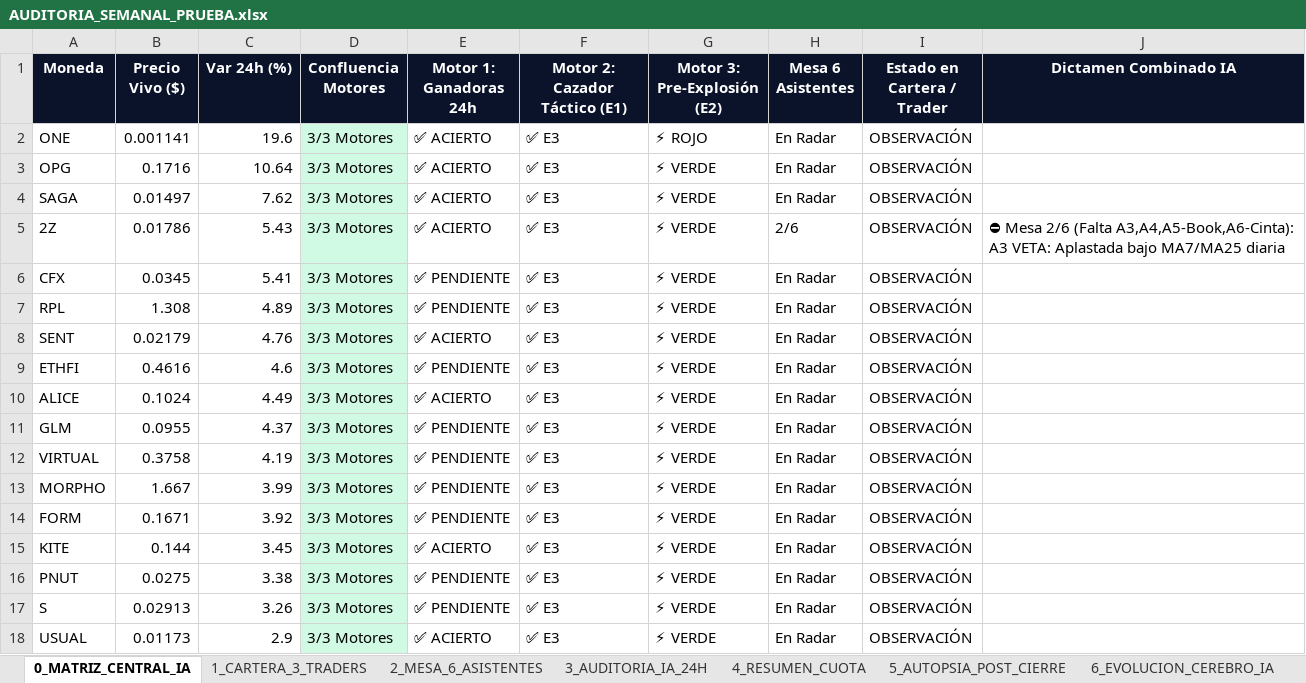
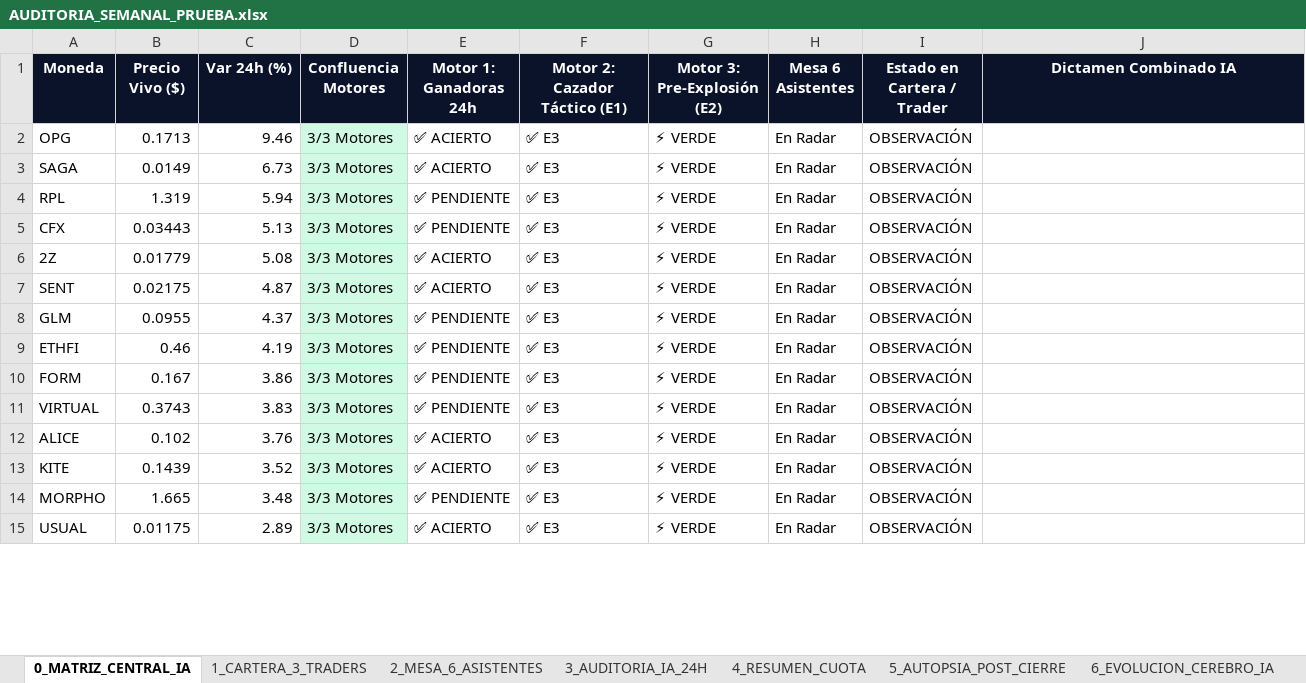
Before and after one commit to kjanoto-coder/panel-cripto, an Excel workbook: AUDITORIA_SEMANAL_PRUEBA.xlsx, sheet 0_MATRIZ_CENTRAL_IA, drawn as a sheet; only a part is shown; values as stored, in another font and other column widths than the file's, no borders; removed rows and columns are numbered as before the commit, all else as after; the diff covers the shown part only; the diff names each change by its address in the sheet, - before the commit and + after, or states it on an @@ line.

```diff
--- a/AUDITORIA_SEMANAL_PRUEBA.xlsx (sheet 0_MATRIZ_CENTRAL_IA)
+++ b/AUDITORIA_SEMANAL_PRUEBA.xlsx (sheet 0_MATRIZ_CENTRAL_IA)
-row 2: ONE | 0.001141 | 19.6 | 3/3 Motores | ✅ ACIERTO | ✅ E3 | ⚡ ROJO | En Radar | OBSERVACIÓN
-B2 (Precio Vivo ($)): 0.1716
+B2 (Precio Vivo ($)): 0.1713
-C2 (Var 24h (%)): 10.64
+C2 (Var 24h (%)): 9.46
-B3 (Precio Vivo ($)): 0.01497
+B3 (Precio Vivo ($)): 0.0149
-C3 (Var 24h (%)): 7.62
+C3 (Var 24h (%)): 6.73
-row 5: 2Z | 0.01786 | 5.43 | 3/3 Motores | ✅ ACIERTO | ✅ E3 | ⚡ VERDE | 2/6 | OBSERVACIÓN | ⛔ Mesa 2/6 (Falta A3,A4,A5-Book,A6-Cinta): A3 VETA: Aplastada bajo MA7/MA25 diaria
+row 4: RPL | 1.319 | 5.94 | 3/3 Motores | ✅ PENDIENTE | ✅ E3 | ⚡ VERDE | En Radar | OBSERVACIÓN
-B5 (Precio Vivo ($)): 0.0345
+B5 (Precio Vivo ($)): 0.03443
-C5 (Var 24h (%)): 5.41
+C5 (Var 24h (%)): 5.13
-A6 (Moneda): RPL
+A6 (Moneda): 2Z
-B6 (Precio Vivo ($)): 1.308
+B6 (Precio Vivo ($)): 0.01779
-C6 (Var 24h (%)): 4.89
+C6 (Var 24h (%)): 5.08
-E6 (Motor 1: Ganadoras 24h): ✅ PENDIENTE
+E6 (Motor 1: Ganadoras 24h): ✅ ACIERTO
-B7 (Precio Vivo ($)): 0.02179
+B7 (Precio Vivo ($)): 0.02175
-C7 (Var 24h (%)): 4.76
+C7 (Var 24h (%)): 4.87
-row 9: ETHFI | 0.4616 | 4.6 | 3/3 Motores | ✅ PENDIENTE | ✅ E3 | ⚡ VERDE | En Radar | OBSERVACIÓN
-row 10: ALICE | 0.1024 | 4.49 | 3/3 Motores | ✅ ACIERTO | ✅ E3 | ⚡ VERDE | En Radar | OBSERVACIÓN
-A9 (Moneda): VIRTUAL
+A9 (Moneda): ETHFI
-B9 (Precio Vivo ($)): 0.3758
+B9 (Precio Vivo ($)): 0.46
-row 13: MORPHO | 1.667 | 3.99 | 3/3 Motores | ✅ PENDIENTE | ✅ E3 | ⚡ VERDE | En Radar | OBSERVACIÓN
-B10 (Precio Vivo ($)): 0.1671
+B10 (Precio Vivo ($)): 0.167
-C10 (Var 24h (%)): 3.92
+C10 (Var 24h (%)): 3.86
+row 11: VIRTUAL | 0.3743 | 3.83 | 3/3 Motores | ✅ PENDIENTE | ✅ E3 | ⚡ VERDE | En Radar | OBSERVACIÓN
+row 12: ALICE | 0.102 | 3.76 | 3/3 Motores | ✅ ACIERTO | ✅ E3 | ⚡ VERDE | En Radar | OBSERVACIÓN
-B13 (Precio Vivo ($)): 0.144
+B13 (Precio Vivo ($)): 0.1439
-C13 (Var 24h (%)): 3.45
+C13 (Var 24h (%)): 3.52
-A14 (Moneda): PNUT
+A14 (Moneda): MORPHO
-B14 (Precio Vivo ($)): 0.0275
+B14 (Precio Vivo ($)): 1.665
-C14 (Var 24h (%)): 3.38
+C14 (Var 24h (%)): 3.48
-row 17: S | 0.02913 | 3.26 | 3/3 Motores | ✅ PENDIENTE | ✅ E3 | ⚡ VERDE | En Radar | OBSERVACIÓN
-B15 (Precio Vivo ($)): 0.01173
+B15 (Precio Vivo ($)): 0.01175
-C15 (Var 24h (%)): 2.9
+C15 (Var 24h (%)): 2.89
```
Also changed, not shown: 38 added rows, 34 removed rows and 224 edited cells elsewhere in this sheet, sheet 2_MESA_6_ASISTENTES, sheet 3_AUDITORIA_IA_24H, sheet 1_CARTERA_3_TRADERS, sheet 4_RESUMEN_CUOTA, sheet 6_EVOLUCION_CEREBRO_IA, 3 other files.
